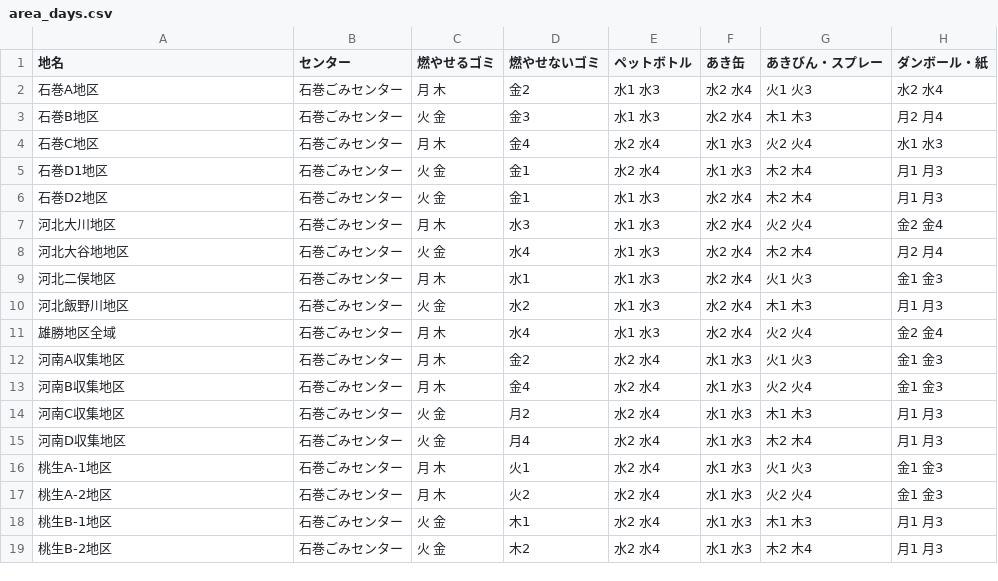
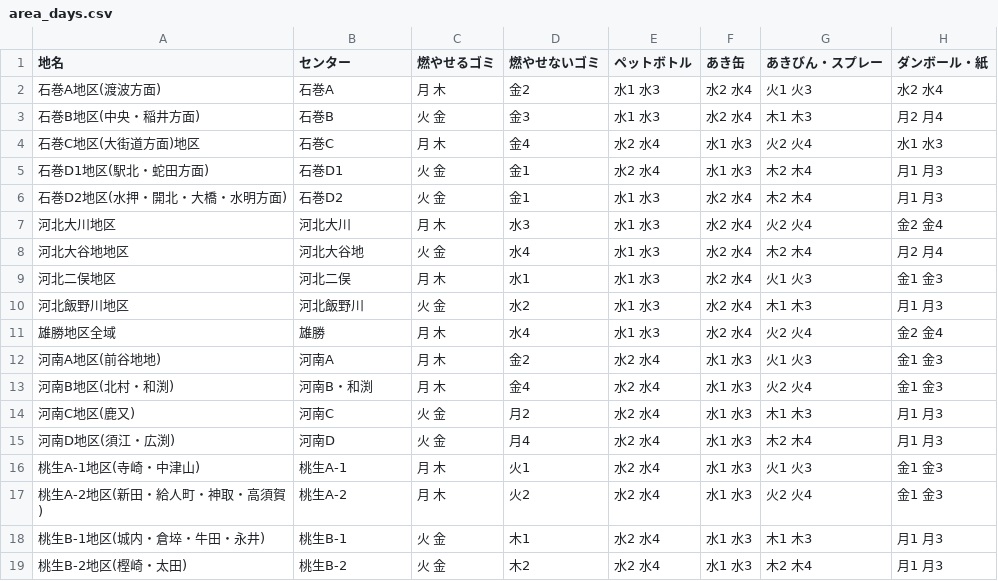
Before and after one commit to TomiGie/5374, a CSV file: data/area_days.csv, drawn as a sheet; only a part is shown; the diff covers the shown part only.

```diff
--- a/data/area_days.csv
+++ b/data/area_days.csv
@@ -1,19 +1,19 @@
 地名,センター,燃やせるゴミ,燃やせないゴミ,ペットボトル,あき缶,あきびん・スプレー,ダンボール・紙
-石巻A地区,石巻ごみセンター,月 木,金2,水1 水3,水2 水4,火1 火3,水2 水4
-石巻B地区,石巻ごみセンター,火 金,金3,水1 水3,水2 水4,木1 木3,月2 月4
-石巻C地区,石巻ごみセンター,月 木,金4,水2 水4,水1 水3,火2 火4,水1 水3
-石巻D1地区,石巻ごみセンター,火 金,金1,水2 水4,水1 水3,木2 木4,月1 月3
-石巻D2地区,石巻ごみセンター,火 金,金1,水1 水3,水2 水4,木2 木4,月1 月3
-河北大川地区,石巻ごみセンター,月 木,水3,水1 水3,水2 水4,火2 火4,金2 金4
-河北大谷地地区,石巻ごみセンター,火 金,水4,水1 水3,水2 水4,木2 木4,月2 月4
-河北二俣地区,石巻ごみセンター,月 木,水1,水1 水3,水2 水4,火1 火3,金1 金3
-河北飯野川地区,石巻ごみセンター,火 金,水2,水1 水3,水2 水4,木1 木3,月1 月3
-雄勝地区全域,石巻ごみセンター,月 木,水4,水1 水3,水2 水4,火2 火4,金2 金4
-河南A収集地区,石巻ごみセンター,月 木,金2,水2 水4,水1 水3,火1 火3,金1 金3
-河南B収集地区,石巻ごみセンター,月 木,金4,水2 水4,水1 水3,火2 火4,金1 金3
-河南C収集地区,石巻ごみセンター,火 金,月2,水2 水4,水1 水3,木1 木3,月1 月3
-河南D収集地区,石巻ごみセンター,火 金,月4,水2 水4,水1 水3,木2 木4,月1 月3
-桃生A-1地区,石巻ごみセンター,月 木,火1,水2 水4,水1 水3,火1 火3,金1 金3
-桃生A-2地区,石巻ごみセンター,月 木,火2,水2 水4,水1 水3,火2 火4,金1 金3
-桃生B-1地区,石巻ごみセンター,火 金,木1,水2 水4,水1 水3,木1 木3,月1 月3
-桃生B-2地区,石巻ごみセンター,火 金,木2,水2 水4,水1 水3,木2 木4,月1 月3
+石巻A地区(渡波方面),石巻A,月 木,金2,水1 水3,水2 水4,火1 火3,水2 水4
+石巻B地区(中央・稲井方面),石巻B,火 金,金3,水1 水3,水2 水4,木1 木3,月2 月4
+石巻C地区(大街道方面)地区,石巻C,月 木,金4,水2 水4,水1 水3,火2 火4,水1 水3
+石巻D1地区(駅北・蛇田方面),石巻D1,火 金,金1,水2 水4,水1 水3,木2 木4,月1 月3
+石巻D2地区(水押・開北・大橋・水明方面),石巻D2,火 金,金1,水1 水3,水2 水4,木2 木4,月1 月3
+河北大川地区,河北大川,月 木,水3,水1 水3,水2 水4,火2 火4,金2 金4
+河北大谷地地区,河北大谷地,火 金,水4,水1 水3,水2 水4,木2 木4,月2 月4
+河北二俣地区,河北二俣,月 木,水1,水1 水3,水2 水4,火1 火3,金1 金3
+河北飯野川地区,河北飯野川,火 金,水2,水1 水3,水2 水4,木1 木3,月1 月3
+雄勝地区全域,雄勝,月 木,水4,水1 水3,水2 水4,火2 火4,金2 金4
+河南A地区(前谷地地),河南A,月 木,金2,水2 水4,水1 水3,火1 火3,金1 金3
+河南B地区(北村・和渕),河南B・和渕,月 木,金4,水2 水4,水1 水3,火2 火4,金1 金3
+河南C地区(鹿又),河南C,火 金,月2,水2 水4,水1 水3,木1 木3,月1 月3
+河南D地区(須江・広渕),河南D,火 金,月4,水2 水4,水1 水3,木2 木4,月1 月3
+桃生A-1地区(寺崎・中津山),桃生A-1,月 木,火1,水2 水4,水1 水3,火1 火3,金1 金3
+桃生A-2地区(新田・給人町・神取・高須賀),桃生A-2,月 木,火2,水2 水4,水1 水3,火2 火4,金1 金3
+桃生B-1地区(城内・倉埣・牛田・永井),桃生B-1,火 金,木1,水2 水4,水1 水3,木1 木3,月1 月3
+桃生B-2地区(樫崎・太田),桃生B-2,火 金,木2,水2 水4,水1 水3,木2 木4,月1 月3
```
Also changed, not shown: 8 edited cells elsewhere in this file, 1 other file.
